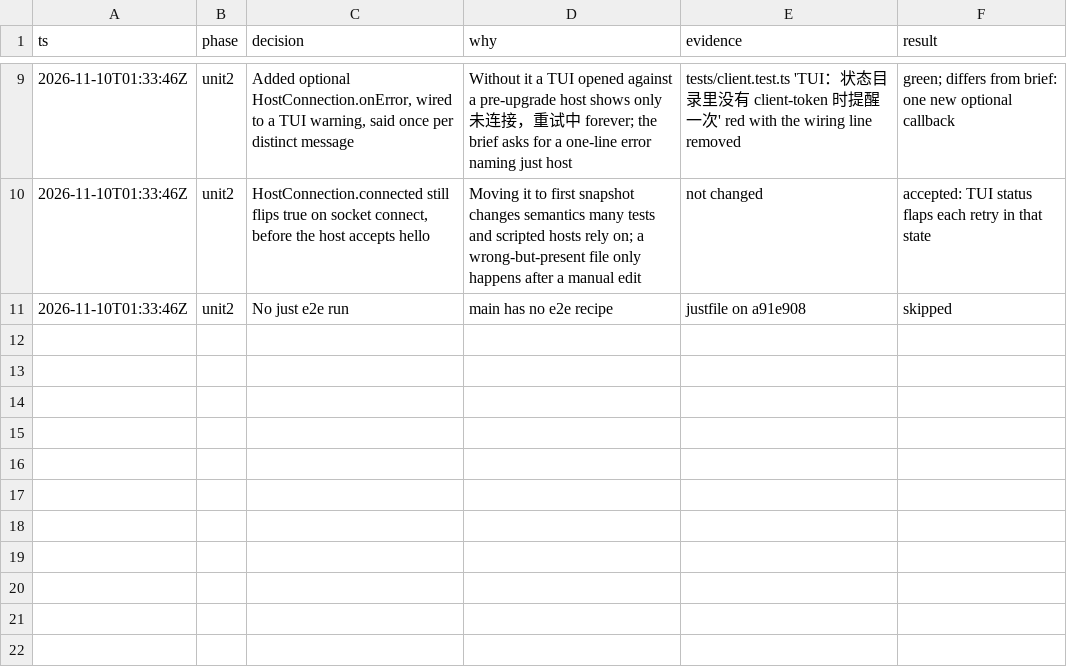
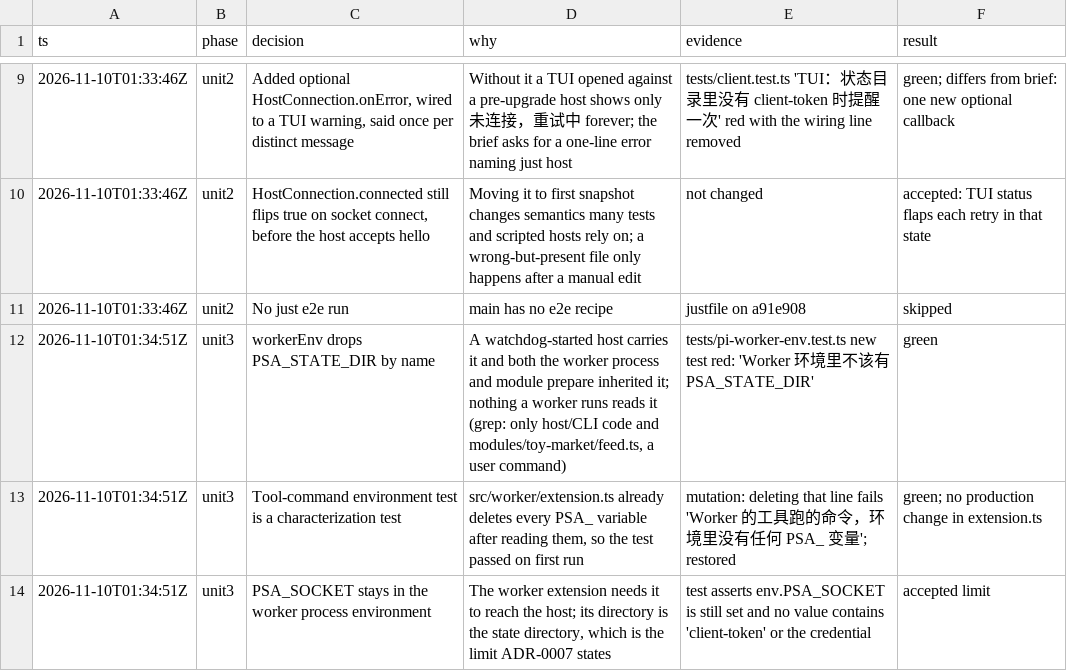
Before and after one commit to aicoder2048/pi-super-agent, a TSV file: docs/decisions-socket-auth.tsv, drawn as a sheet; only a part is shown, gaps mark what is left out; the diff names each change by its address in the sheet, - before the commit and + after, or states it on an @@ line.

```diff
--- a/docs/decisions-socket-auth.tsv
+++ b/docs/decisions-socket-auth.tsv
+row 12: 2026-11-10T01:34:51Z | unit3 | workerEnv drops PSA_STATE_DIR by name | A watchdog-started host carries it and both the worker process and module prepare inherited it; nothing a worker runs reads it (grep: only host/CLI code and modules/toy-market/feed.ts, a user command) | tests/pi-worker-env.test.ts new test red: 'Worker 环境里不该有 PSA_STATE_DIR' | green
+row 13: 2026-11-10T01:34:51Z | unit3 | Tool-command environment test is a characterization test | src/worker/extension.ts already deletes every PSA_ variable after reading them, so the test passed on first run | mutation: deleting that line fails 'Worker 的工具跑的命令，环境里没有任何 PSA_ 变量'; restored | green; no production change in extension.ts
+row 14: 2026-11-10T01:34:51Z | unit3 | PSA_SOCKET stays in the worker process environment | The worker extension needs it to reach the host; its directory is the state directory, which is the limit ADR-0007 states | test asserts env.PSA_SOCKET is still set and no value contains 'client-token' or the credential | accepted limit
```
Also changed, not shown: 3 other files.
